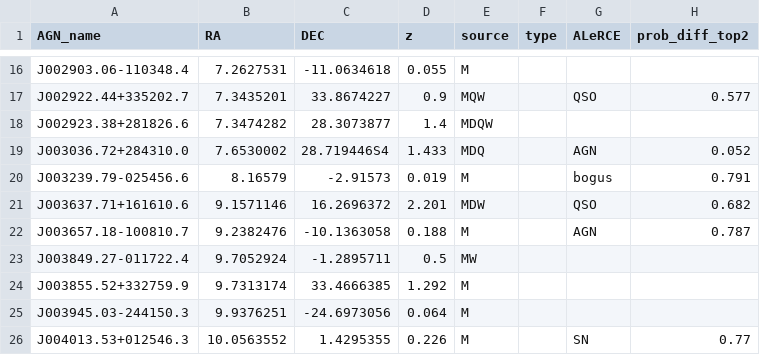
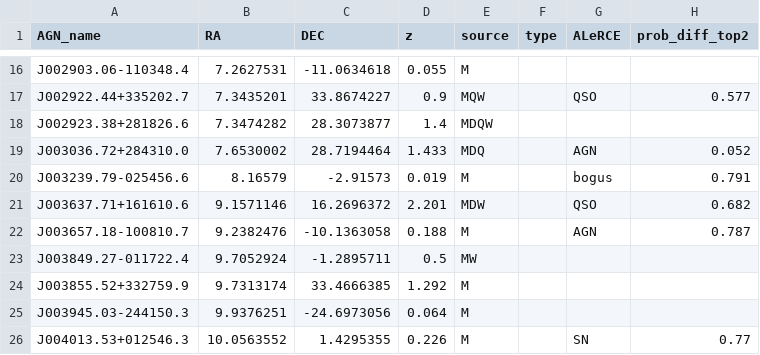
Before and after one commit to Lyle0831/AGN-Flares, a CSV file: AGNFRC.csv, drawn as a sheet; only a part is shown, gaps mark what is left out; the diff names each change by its address in the sheet, - before the commit and + after, or states it on an @@ line.

```diff
--- a/AGNFRC.csv
+++ b/AGNFRC.csv
-C19 (DEC): 28.719446S4
+C19 (DEC): 28.7194464
```
Also changed, not shown: 1 other file.
